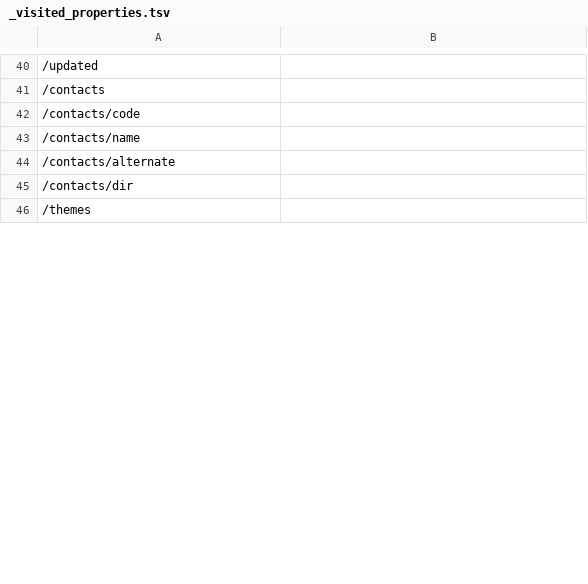
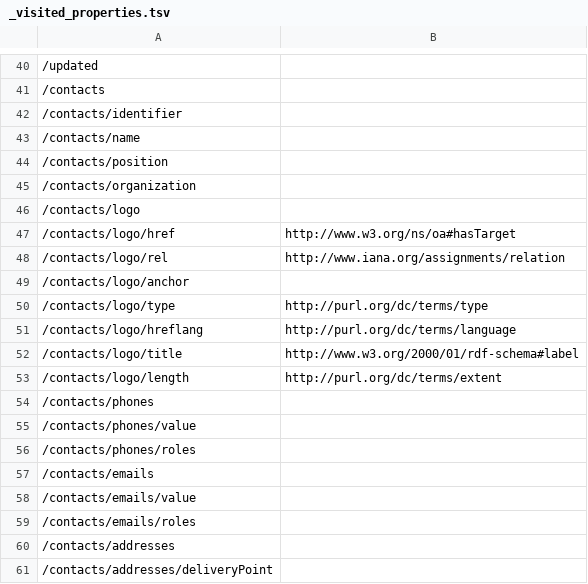
Before and after one commit to rob-metalinkage/bblocks-ogcapi-records, a TSV file: build/annotated/api/records/v1/schemas/catalog/_visited_properties.tsv, drawn as a sheet; only a part is shown, gaps mark what is left out; the shorter side is filled out with more unchanged rows; the diff covers the shown part only; the diff names each change by its address in the sheet, - before the commit and + after, or states it on an @@ line.

```diff
--- a/build/annotated/api/records/v1/schemas/catalog/_visited_properties.tsv
+++ b/build/annotated/api/records/v1/schemas/catalog/_visited_properties.tsv
-A42: /contacts/code
+A42: /contacts/identifier
-A44: /contacts/alternate
+A44: /contacts/position
-A45: /contacts/dir
+A45: /contacts/organization
+row 46: /contacts/logo
+row 47: /contacts/logo/href | http://www.w3.org/ns/oa#hasTarget
+row 48: /contacts/logo/rel | http://www.iana.org/assignments/relation
+row 49: /contacts/logo/anchor
+row 50: /contacts/logo/type | http://purl.org/dc/terms/type
+row 51: /contacts/logo/hreflang | http://purl.org/dc/terms/language
+row 52: /contacts/logo/title | http://www.w3.org/2000/01/rdf-schema#label
+row 53: /contacts/logo/length | http://purl.org/dc/terms/extent
+row 54: /contacts/phones
+row 55: /contacts/phones/value
+row 56: /contacts/phones/roles
+row 57: /contacts/emails
+row 58: /contacts/emails/value
+row 59: /contacts/emails/roles
+row 60: /contacts/addresses
+row 61: /contacts/addresses/deliveryPoint
```
Also changed, not shown: 24 added rows, 4 removed rows and 8 edited cells elsewhere in this file, build/annotated/api/records/v1/schemas/catalogs/_visited_properties.tsv, 32 other files.
